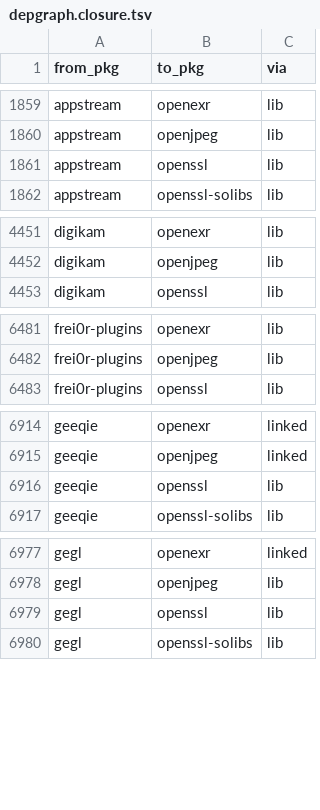
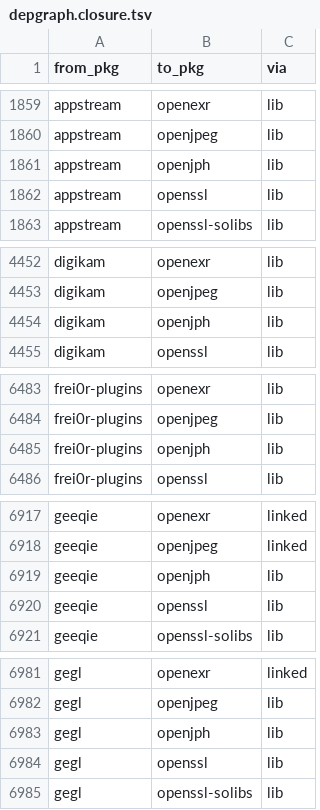
Before and after one commit to rizitis/Slackware64-Current-sofiles, a TSV file: depgraph.closure.tsv, drawn as a sheet; only a part is shown, gaps mark what is left out; the diff covers the shown part only.

```diff
--- a/depgraph.closure.tsv
+++ b/depgraph.closure.tsv
@@ -1860,2 +1860,3 @@ appstream	openexr	lib
 appstream	openjpeg	lib
+appstream	openjph	lib
 appstream	openssl	lib
@@ -4452,2 +4453,3 @@ digikam	openexr	lib
 digikam	openjpeg	lib
+digikam	openjph	lib
 digikam	openssl	lib
@@ -6482,2 +6484,3 @@ frei0r-plugins	openexr	lib
 frei0r-plugins	openjpeg	lib
+frei0r-plugins	openjph	lib
 frei0r-plugins	openssl	lib
@@ -6915,2 +6918,3 @@ geeqie	openexr	linked
 geeqie	openjpeg	linked
+geeqie	openjph	lib
 geeqie	openssl	lib
@@ -6978,2 +6982,3 @@ gegl	openexr	linked
 gegl	openjpeg	lib
+gegl	openjph	lib
 gegl	openssl	lib
```
Also changed, not shown: 12 added rows elsewhere in this file, 8 other files.
